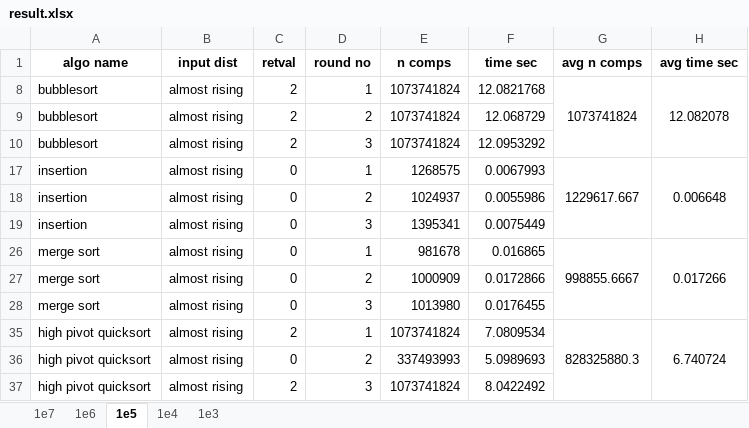
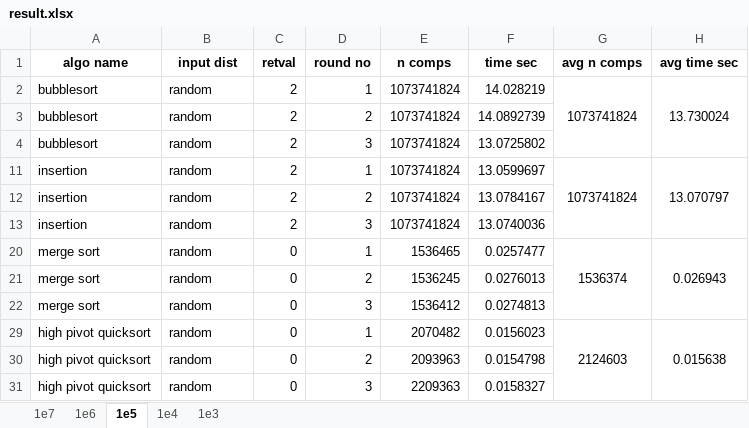
Before and after one commit to CSharperMantle/sort_algos_perf, an Excel workbook: course_report/result.xlsx, sheet 1e5, drawn as a sheet; only a part is shown; values as stored, in another font and other column widths than the file's, no borders; conditional formats not drawn; removed rows and columns are numbered as before the commit, all else as after; the diff covers the shown part only; the diff names each change by its address in the sheet, - before the commit and + after, or states it on an @@ line.

```diff
--- a/course_report/result.xlsx (sheet 1e5)
+++ b/course_report/result.xlsx (sheet 1e5)
-B2:B4 (input dist): almost rising
+B2:B4 (input dist): random
-F2 (time sec): 12.0821768
+F2 (time sec): 14.028219
-H2 (avg time sec): 12.082078
+H2 (avg time sec): 13.730024
-F3 (time sec): 12.068729
+F3 (time sec): 14.0892739
-F4 (time sec): 12.0953292
+F4 (time sec): 13.0725802
@@ row 17 hidden: insertion | almost rising | 0 | 1 | 1268575 | 0.0067993 | 1229617.667 | 0.006648 @@
@@ row 11 unhidden: insertion | random | 2 | 1 | 1073741824 | 13.0599697 | 1073741824 | 13.070797 @@
-B12:B13 (input dist): almost rising
+B12:B13 (input dist): random
-C12:C13 (retval): 0
+C12:C13 (retval): 2
-E12 (n comps): 1024937
+E12 (n comps): 1073741824
-F12 (time sec): 0.0055986
+F12 (time sec): 13.0784167
-E13 (n comps): 1395341
+E13 (n comps): 1073741824
-F13 (time sec): 0.0075449
+F13 (time sec): 13.0740036
-B20:B22 (input dist): almost rising
+B20:B22 (input dist): random
-E20 (n comps): 981678
+E20 (n comps): 1536465
-F20 (time sec): 0.016865
+F20 (time sec): 0.0257477
-G20 (avg n comps): 998855.6667
+G20 (avg n comps): 1536374
-H20 (avg time sec): 0.017266
+H20 (avg time sec): 0.026943
-E21 (n comps): 1000909
+E21 (n comps): 1536245
-F21 (time sec): 0.0172866
+F21 (time sec): 0.0276013
-E22 (n comps): 1013980
+E22 (n comps): 1536412
-F22 (time sec): 0.0176455
+F22 (time sec): 0.0274813
@@ row 35 hidden: high pivot quicksort | almost rising | 2 | 1 | 1073741824 | 7.0809534 | 828325880.3 | 6.740724 @@
@@ row 29 unhidden: high pivot quicksort | random | 0 | 1 | 2070482 | 0.0156023 | 2124603 | 0.015638 @@
-B30:B31 (input dist): almost rising
+B30:B31 (input dist): random
-E30 (n comps): 337493993
+E30 (n comps): 2093963
-F30 (time sec): 5.0989693
+F30 (time sec): 0.0154798
-C31 (retval): 2
+C31 (retval): 0
-E31 (n comps): 1073741824
+E31 (n comps): 2209363
-F31 (time sec): 8.0422492
+F31 (time sec): 0.0158327
```
Also changed, not shown: 21 edited cells elsewhere in this sheet, sheet 1e6, sheet 1e4, formulas that keep their value.
